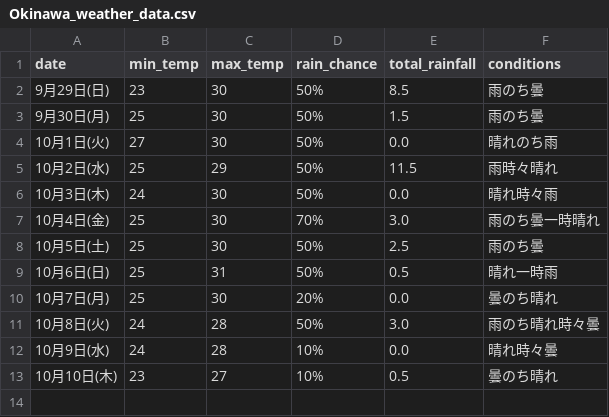
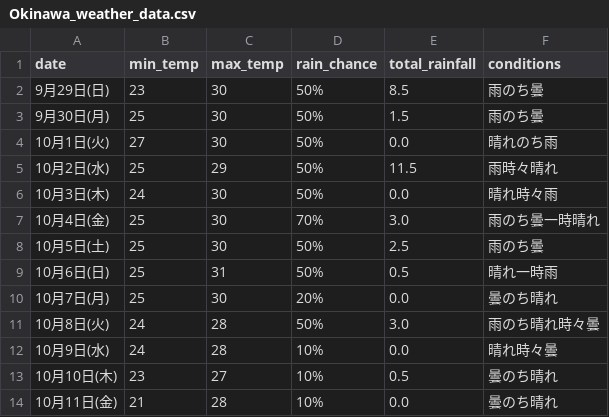
Before and after one commit to Curtendo/weather-scraper, a CSV file: Okinawa_weather_data.csv, drawn as a sheet; the diff names each change by its address in the sheet, - before the commit and + after, or states it on an @@ line.

```diff
--- a/Okinawa_weather_data.csv
+++ b/Okinawa_weather_data.csv
+row 14: 10月11日(金) | 21 | 28 | 10% | 0.0 | 曇のち晴れ
```
Also changed, not shown: Kakamigahara_weather_data.csv, Osaka_weather_data.csv, 2 other files.
